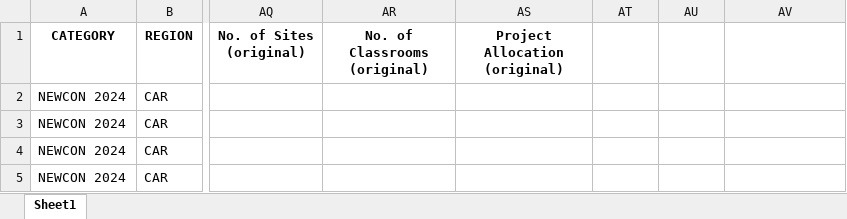
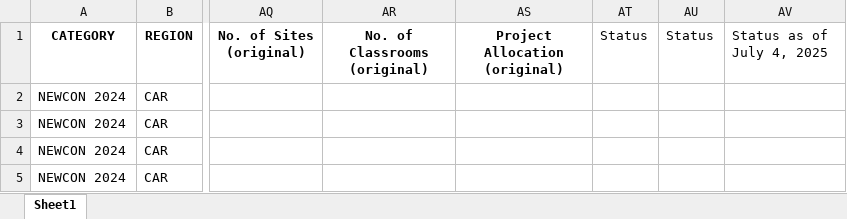
Before and after one commit to jnlawrence/DepEd_scripts, an Excel workbook: Filtered_By_Region/CAR/CAR_NEWCON.xlsx, sheet Sheet1, drawn as a sheet; only a part is shown, gaps mark what is left out; values as stored, in another font and other column widths than the file's, no borders; the diff names each change by its address in the sheet, - before the commit and + after, or states it on an @@ line.

```diff
--- a/Filtered_By_Region/CAR/CAR_NEWCON.xlsx (sheet Sheet1)
+++ b/Filtered_By_Region/CAR/CAR_NEWCON.xlsx (sheet Sheet1)
-AT1: (empty)
+AT1: Status
-AU1: (empty)
+AU1: Status
-AV1: (empty)
+AV1: Status as of July 4, 2025
```
Also changed, not shown: Filtered_By_Region/CAR/CAR_ELECTRIFICATION.xlsx, Filtered_By_Region/CAR/CAR_QRF.xlsx, 10 other files.
